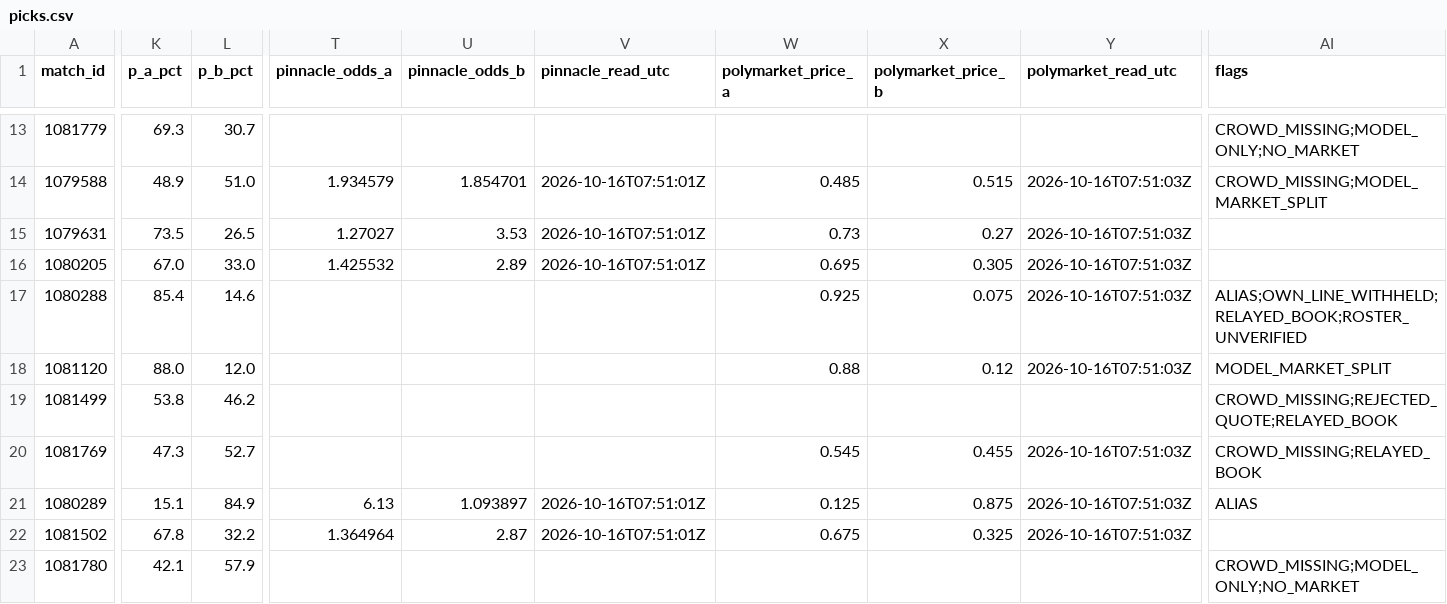
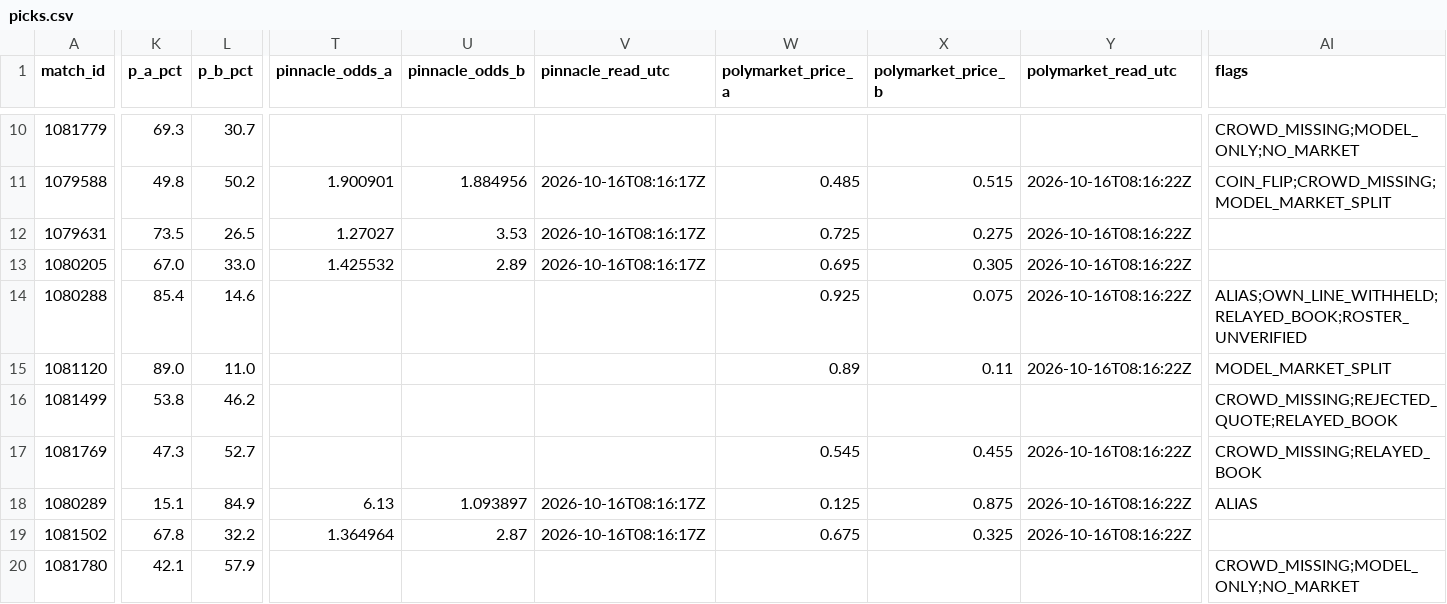
Before and after one commit to buffedlizard55-lab/MaltaProj1, a CSV file: hotspawn/data/picks.csv, drawn as a sheet; only a part is shown, gaps mark what is left out; addresses are those after the commit; the diff covers the shown part only; the diff names each change by its address in the sheet, - before the commit and + after, or states it on an @@ line.

```diff
--- a/hotspawn/data/picks.csv
+++ b/hotspawn/data/picks.csv
-K11 (p_a_pct): 48.9
+K11 (p_a_pct): 49.8
-L11 (p_b_pct): 51.0
+L11 (p_b_pct): 50.2
-T11 (pinnacle_odds_a): 1.934579
+T11 (pinnacle_odds_a): 1.900901
-U11 (pinnacle_odds_b): 1.854701
+U11 (pinnacle_odds_b): 1.884956
-V11:V13 (pinnacle_read_utc): 2026-10-16T07:51:01Z
+V11:V13 (pinnacle_read_utc): 2026-10-16T08:16:17Z
-Y11:Y15 (polymarket_read_utc): 2026-10-16T07:51:03Z
+Y11:Y15 (polymarket_read_utc): 2026-10-16T08:16:22Z
-AI11 (flags): CROWD_MISSING;MODEL_MARKET_SPLIT
+AI11 (flags): COIN_FLIP;CROWD_MISSING;MODEL_MARKET_SPLIT
-W12 (polymarket_price_a): 0.73
+W12 (polymarket_price_a): 0.725
-X12 (polymarket_price_b): 0.27
+X12 (polymarket_price_b): 0.275
-K15 (p_a_pct): 88.0
+K15 (p_a_pct): 89.0
-L15 (p_b_pct): 12.0
+L15 (p_b_pct): 11.0
-W15 (polymarket_price_a): 0.88
+W15 (polymarket_price_a): 0.89
-X15 (polymarket_price_b): 0.12
+X15 (polymarket_price_b): 0.11
-Y17:Y19 (polymarket_read_utc): 2026-10-16T07:51:03Z
+Y17:Y19 (polymarket_read_utc): 2026-10-16T08:16:22Z
-V18:V19 (pinnacle_read_utc): 2026-10-16T07:51:01Z
+V18:V19 (pinnacle_read_utc): 2026-10-16T08:16:17Z
```
Also changed, not shown: 3 removed rows and 51 edited cells elsewhere in this file, hotspawn/data/all_fixtures.csv, 18 other files.
